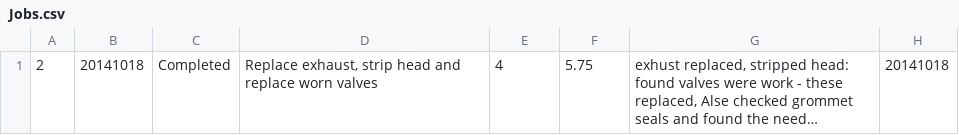
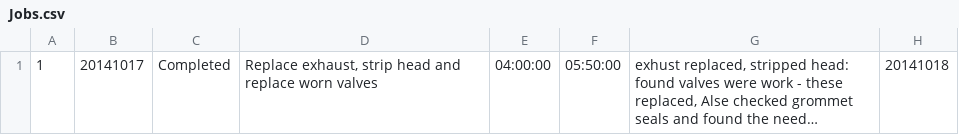
Before and after one commit to AngryHobbit/TeamProject-GARITS-System, a CSV file: SQL/Jobs.csv, drawn as a sheet; long unchanged cells end in …; the diff names each change by its address in the sheet, - before the commit and + after, or states it on an @@ line.

```diff
--- a/SQL/Jobs.csv
+++ b/SQL/Jobs.csv
-A1: 2
+A1: 1
-B1: 20141018
+B1: 20141017
-E1: 4
+E1: 04:00:00
-F1: 5.75
+F1: 05:50:00
```
Also changed, not shown: 1 other file.
